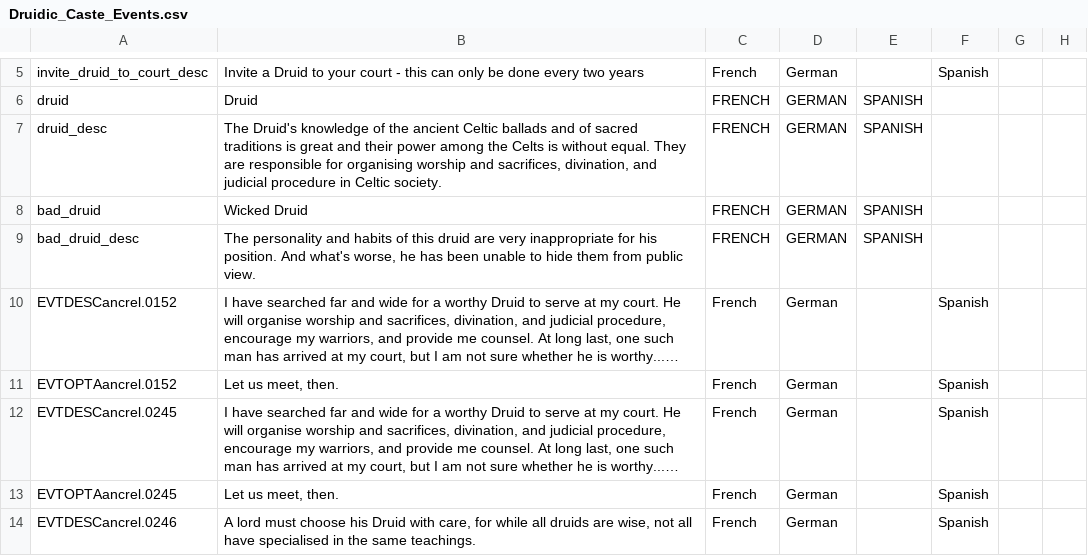
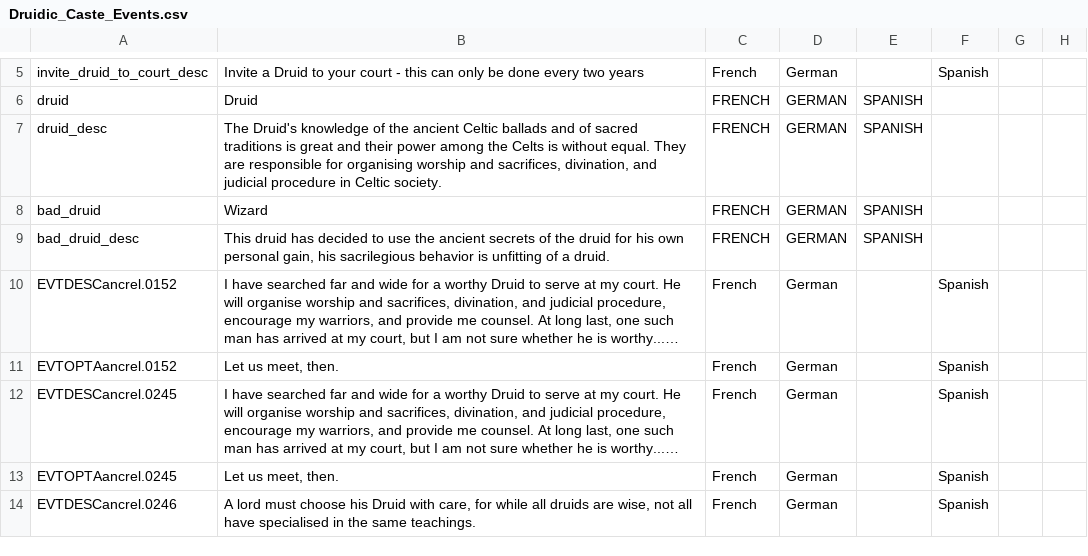
Before and after one commit to Superpat/ancientreligions, a CSV file: AncientReligions/localisation/Druidic_Caste_Events.csv, drawn as a sheet; only a part is shown, gaps mark what is left out; long unchanged cells end in …; the diff names each change by its address in the sheet, - before the commit and + after, or states it on an @@ line.

Commit message:
Slight adjustments to rquinio changes
- Adjusted "Bad Druid" trait to celtic lore
- Took on the entirety of the on_actions file for future compatibility

```diff
--- a/AncientReligions/localisation/Druidic_Caste_Events.csv
+++ b/AncientReligions/localisation/Druidic_Caste_Events.csv
-B8: Wicked Druid
+B8: Wizard
-B9: The personality and habits of this druid are very inappropriate for his position. And what's worse, he has been unable to hide them from public view.
+B9: This druid has decided to use the ancient secrets of the druid for his own personal gain, his sacrilegious behavior is unfitting of a druid.
```
Also changed, not shown: 3 other files.
